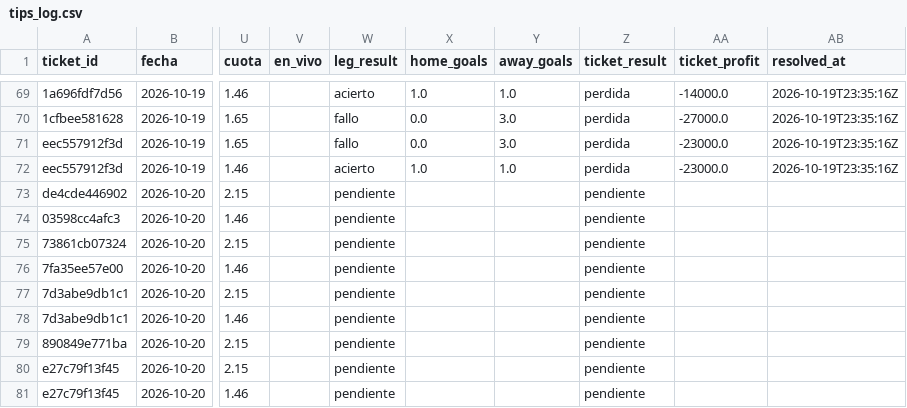
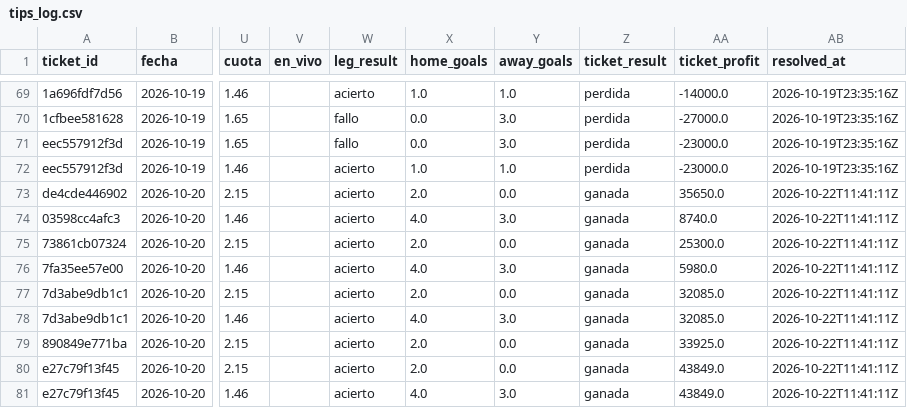
Before and after one commit to ecastc2607-cmd/football_prediction, a CSV file: data/tracking/tips_log.csv, drawn as a sheet; only a part is shown, gaps mark what is left out; the diff names each change by its address in the sheet, - before the commit and + after, or states it on an @@ line.

```diff
--- a/data/tracking/tips_log.csv
+++ b/data/tracking/tips_log.csv
-W73:W81 (leg_result): pendiente
+W73:W81 (leg_result): acierto
-X73 (home_goals): (empty)
+X73 (home_goals): 2.0
-Y73 (away_goals): (empty)
+Y73 (away_goals): 0.0
-Z73:Z81 (ticket_result): pendiente
+Z73:Z81 (ticket_result): ganada
-AA73 (ticket_profit): (empty)
+AA73 (ticket_profit): 35650.0
-AB73:AB81 (resolved_at): (empty)
+AB73:AB81 (resolved_at): 2026-10-22T11:41:11Z
-X74 (home_goals): (empty)
+X74 (home_goals): 4.0
-Y74 (away_goals): (empty)
+Y74 (away_goals): 3.0
-AA74 (ticket_profit): (empty)
+AA74 (ticket_profit): 8740.0
-X75 (home_goals): (empty)
+X75 (home_goals): 2.0
-Y75 (away_goals): (empty)
+Y75 (away_goals): 0.0
-AA75 (ticket_profit): (empty)
+AA75 (ticket_profit): 25300.0
-X76 (home_goals): (empty)
+X76 (home_goals): 4.0
-Y76 (away_goals): (empty)
+Y76 (away_goals): 3.0
-AA76 (ticket_profit): (empty)
+AA76 (ticket_profit): 5980.0
-X77 (home_goals): (empty)
+X77 (home_goals): 2.0
-Y77 (away_goals): (empty)
+Y77 (away_goals): 0.0
-AA77:AA78 (ticket_profit): (empty)
+AA77:AA78 (ticket_profit): 32085.0
-X78 (home_goals): (empty)
+X78 (home_goals): 4.0
-Y78 (away_goals): (empty)
+Y78 (away_goals): 3.0
-X79:X80 (home_goals): (empty)
+X79:X80 (home_goals): 2.0
-Y79:Y80 (away_goals): (empty)
+Y79:Y80 (away_goals): 0.0
-AA79 (ticket_profit): (empty)
+AA79 (ticket_profit): 33925.0
-AA80:AA81 (ticket_profit): (empty)
+AA80:AA81 (ticket_profit): 43849.0
-X81 (home_goals): (empty)
+X81 (home_goals): 4.0
-Y81 (away_goals): (empty)
+Y81 (away_goals): 3.0
```
Also changed, not shown: data/tracking/match_stats_log.csv, 2 other files.
